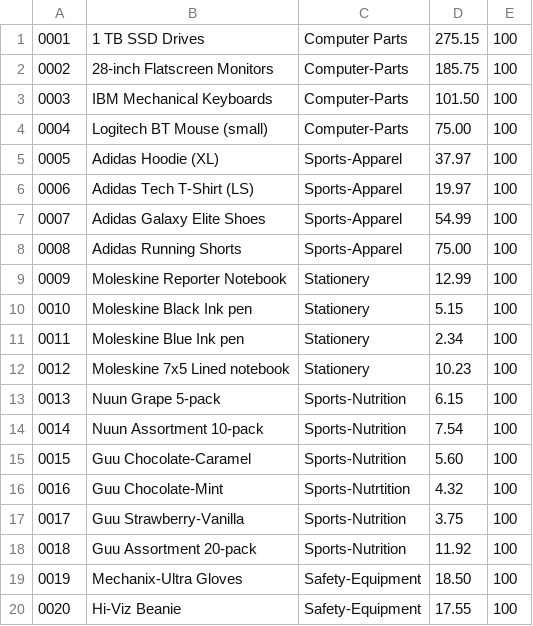
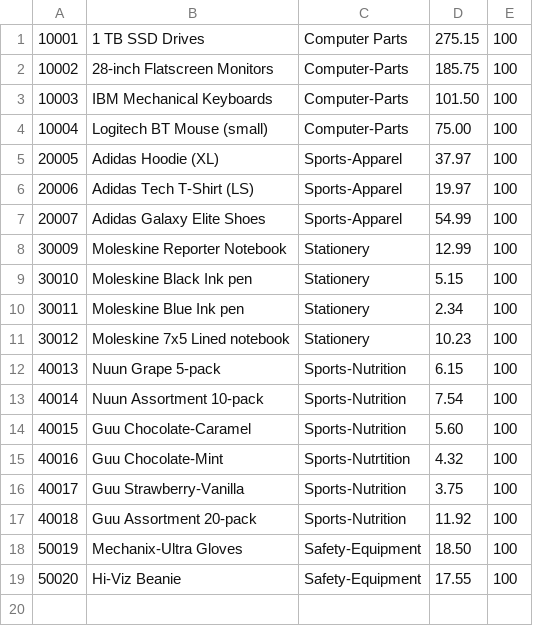
Before and after one commit to Ian-Maynard/Bamazon, a CSV file: datafile.csv, drawn as a sheet.

```diff
--- a/datafile.csv
+++ b/datafile.csv
@@ -1,20 +1,19 @@
-0001,1 TB SSD Drives,Computer Parts,275.15,100
-0002,28-inch Flatscreen Monitors,Computer-Parts,185.75,100
-0003,IBM Mechanical Keyboards,Computer-Parts,101.50,100
-0004,Logitech BT Mouse (small),Computer-Parts,75.00,100
-0005,Adidas Hoodie (XL),Sports-Apparel,37.97,100
-0006,Adidas Tech T-Shirt (LS),Sports-Apparel,19.97,100
-0007,Adidas Galaxy Elite Shoes,Sports-Apparel,54.99,100
-0008,Adidas Running Shorts,Sports-Apparel,75.00,100
-0009,Moleskine Reporter Notebook,Stationery,12.99,100
-0010,Moleskine Black Ink pen,Stationery,5.15,100
-0011,Moleskine Blue Ink pen,Stationery,2.34,100
-0012,Moleskine 7x5 Lined notebook,Stationery,10.23,100
-0013,Nuun Grape 5-pack,Sports-Nutrition,6.15,100
-0014,Nuun Assortment 10-pack,Sports-Nutrition,7.54,100
-0015,Guu Chocolate-Caramel,Sports-Nutrition,5.60,100
-0016,Guu Chocolate-Mint,Sports-Nutrtition,4.32,100
-0017,Guu Strawberry-Vanilla,Sports-Nutrition,3.75,100
-0018,Guu Assortment 20-pack,Sports-Nutrition, 11.92,100
-0019,Mechanix-Ultra Gloves,Safety-Equipment,18.50,100
-0020,Hi-Viz Beanie,Safety-Equipment,17.55,100
+10001,1 TB SSD Drives,Computer Parts,275.15,100
+10002,28-inch Flatscreen Monitors,Computer-Parts,185.75,100
+10003,IBM Mechanical Keyboards,Computer-Parts,101.50,100
+10004,Logitech BT Mouse (small),Computer-Parts,75.00,100
+20005,Adidas Hoodie (XL),Sports-Apparel,37.97,100
+20006,Adidas Tech T-Shirt (LS),Sports-Apparel,19.97,100
+20007,Adidas Galaxy Elite Shoes,Sports-Apparel,54.99,100
+30009,Moleskine Reporter Notebook,Stationery,12.99,100
+30010,Moleskine Black Ink pen,Stationery,5.15,100
+30011,Moleskine Blue Ink pen,Stationery,2.34,100
+30012,Moleskine 7x5 Lined notebook,Stationery,10.23,100
+40013,Nuun Grape 5-pack,Sports-Nutrition,6.15,100
+40014,Nuun Assortment 10-pack,Sports-Nutrition,7.54,100
+40015,Guu Chocolate-Caramel,Sports-Nutrition,5.60,100
+40016,Guu Chocolate-Mint,Sports-Nutrtition,4.32,100
+40017,Guu Strawberry-Vanilla,Sports-Nutrition,3.75,100
+40018,Guu Assortment 20-pack,Sports-Nutrition, 11.92,100
+50019,Mechanix-Ultra Gloves,Safety-Equipment,18.50,100
+50020,Hi-Viz Beanie,Safety-Equipment,17.55,100
```
Also changed, not shown: 4 other files.
